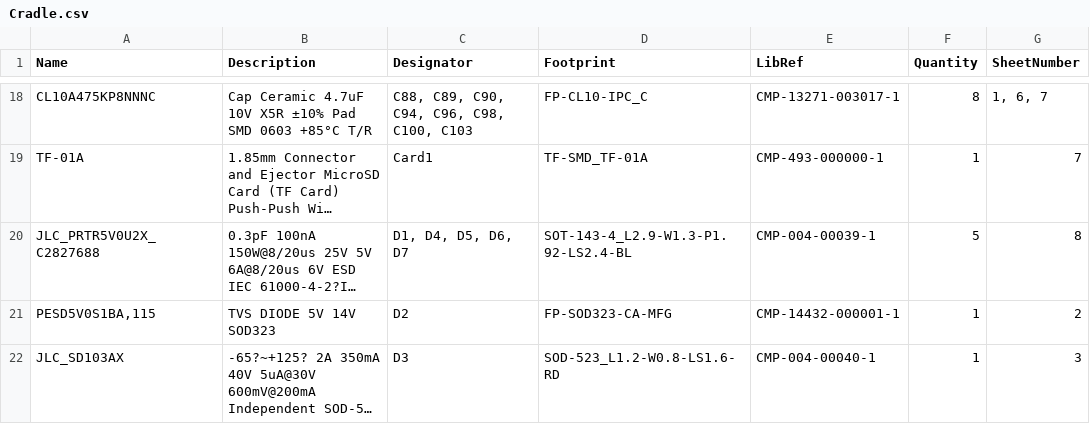
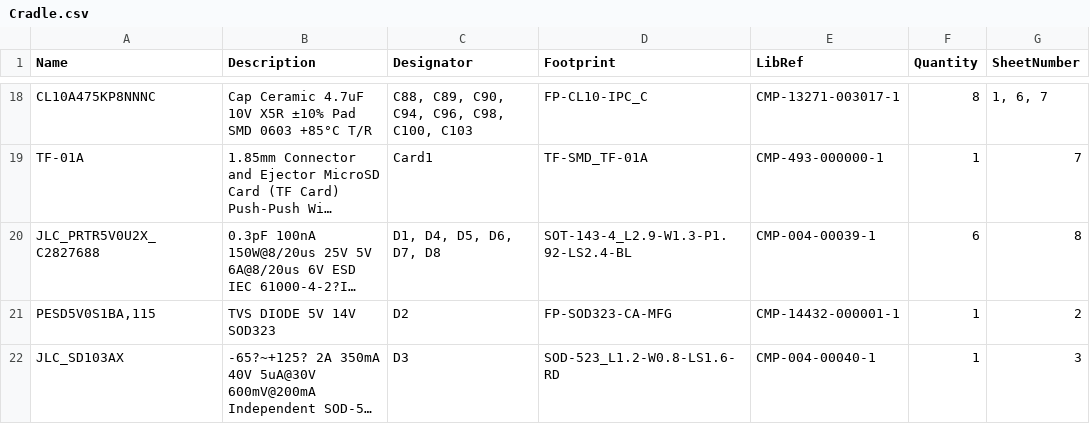
Before and after one commit to lontans/Cradle, a CSV file: cradle_sidecar/data/altium/BOM/Cradle.csv, drawn as a sheet; only a part is shown, gaps mark what is left out; long unchanged cells end in …; the diff covers the shown part only; the diff names each change by its address in the sheet, - before the commit and + after, or states it on an @@ line.

```diff
--- a/cradle_sidecar/data/altium/BOM/Cradle.csv
+++ b/cradle_sidecar/data/altium/BOM/Cradle.csv
-C20 (Designator): D1, D4, D5, D6, D7
+C20 (Designator): D1, D4, D5, D6, D7, D8
-F20 (Quantity): 5
+F20 (Quantity): 6
```
Also changed, not shown: 3 added rows, 1 removed row and 7 edited cells elsewhere in this file, 9 other files.
